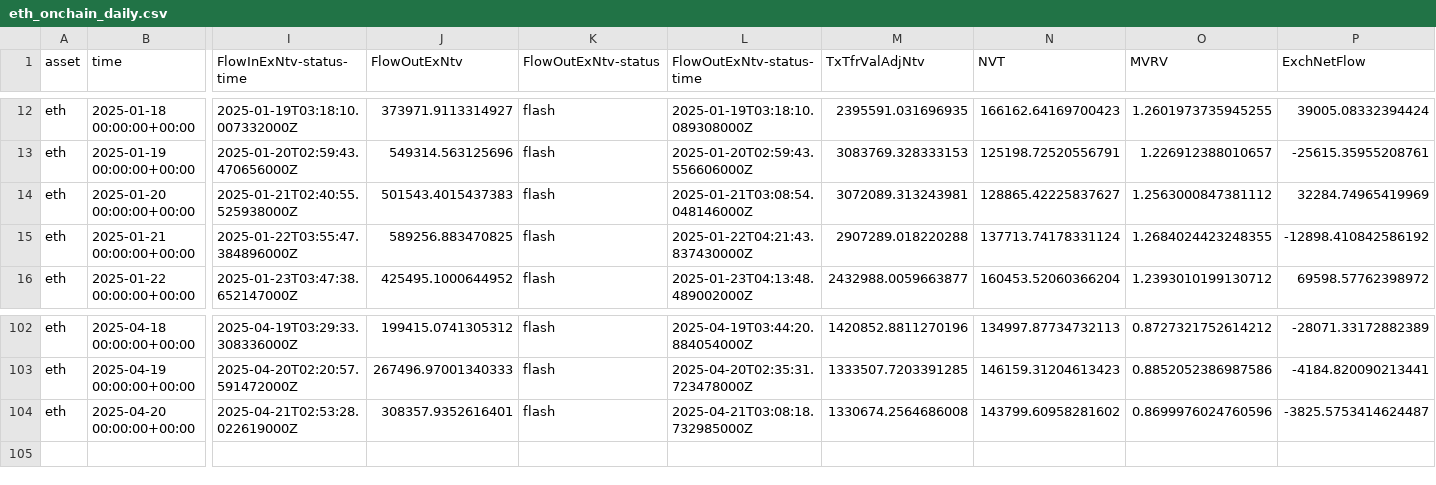
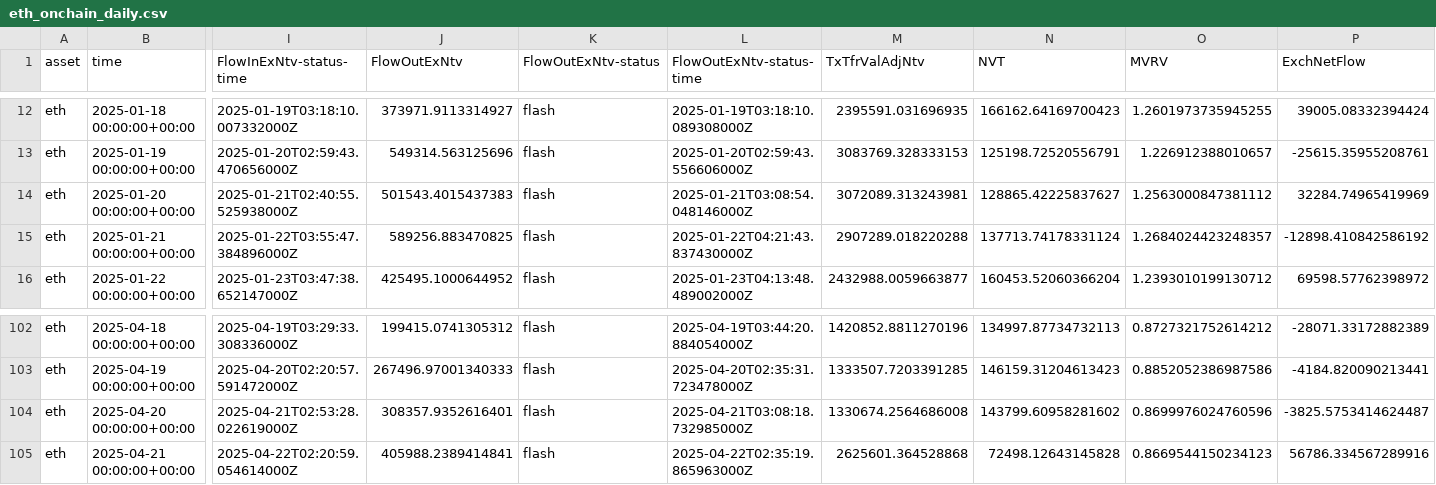
Before and after one commit to alex-lebedev/crypto-on-chain, a CSV file: eth_onchain_daily.csv, drawn as a sheet; only a part is shown, gaps mark what is left out; rows hold the shown columns only; the diff names each change by its address in the sheet, - before the commit and + after, or states it on an @@ line.

```diff
--- a/eth_onchain_daily.csv
+++ b/eth_onchain_daily.csv
-O15 (MVRV): 1.2684024423248355
+O15 (MVRV): 1.2684024423248357
+row 105: eth | 2025-04-21 00:00:00+00:00 | 2025-04-22T02:20:59.054614000Z | 405988.2389414841 | flash | 2025-04-22T02:35:19.865963000Z | 2625601.364528868 | 72498.12643145828 | 0.8669544150234123 | 56786.334567289916
```
Also changed, not shown: btc_onchain_daily.csv, 6 other files.
